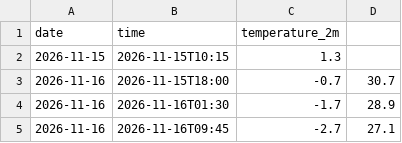
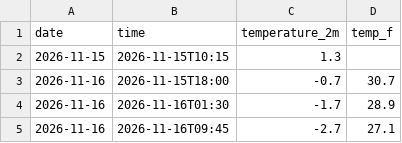
Before and after one commit to Dhyan123914/weather-tracker, a CSV file: daily_log.csv, drawn as a sheet; only a part is shown.

Commit message:
Add Fahrenheit temperature column to daily_log.csv

```diff
--- a/daily_log.csv
+++ b/daily_log.csv
@@ -1,2 +1,2 @@
-date,time,temperature_2m
+date,time,temperature_2m,temp_f
 2026-11-15,2026-11-15T10:15,1.3
```
